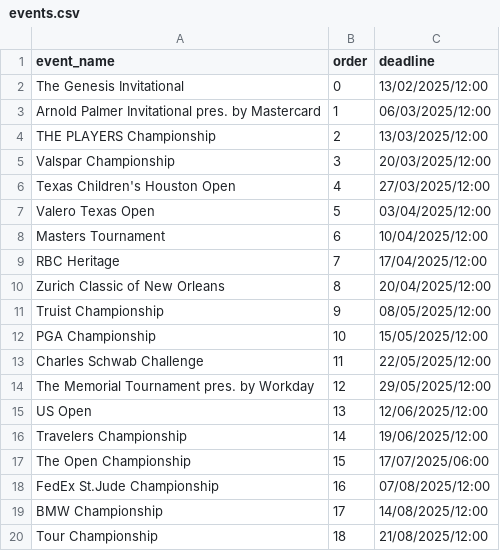
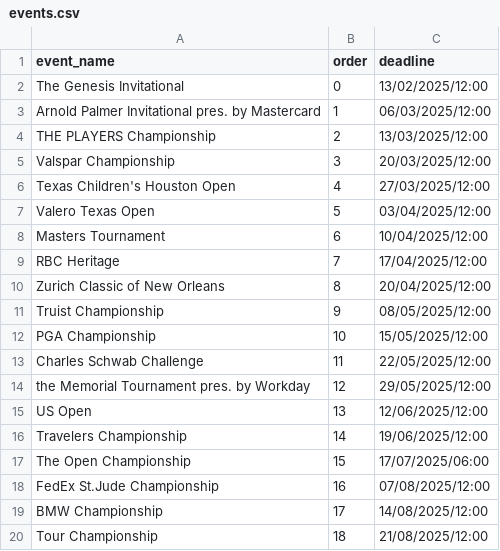
Before and after one commit to kamasi1994/golf_knowledge_game, a CSV file: data/events.csv, drawn as a sheet.

```diff
--- a/data/events.csv
+++ b/data/events.csv
@@ -13,3 +13,3 @@ PGA Championship,10,15/05/2025/12:00
 Charles Schwab Challenge,11,22/05/2025/12:00
-The Memorial Tournament pres. by Workday,12,29/05/2025/12:00
+the Memorial Tournament pres. by Workday,12,29/05/2025/12:00
 US Open,13,12/06/2025/12:00
```
